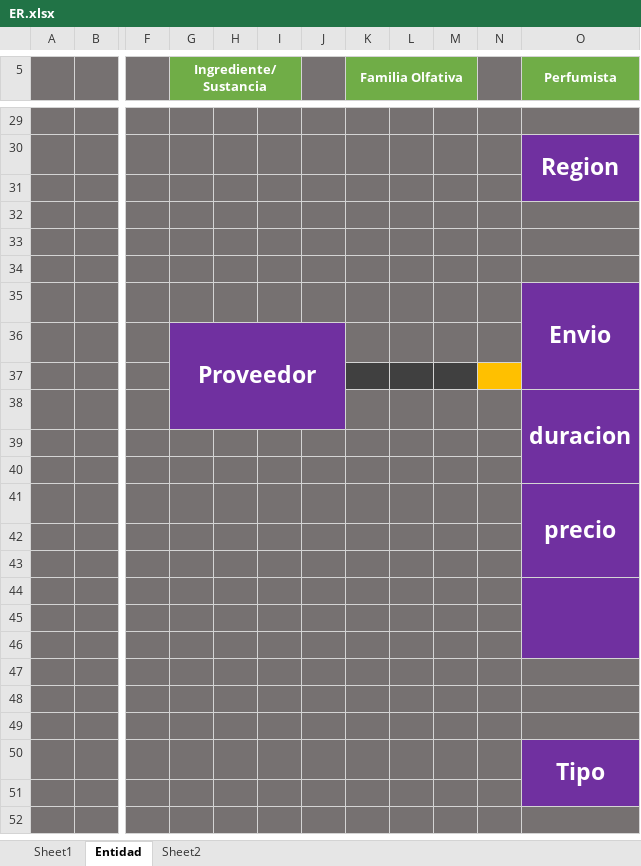
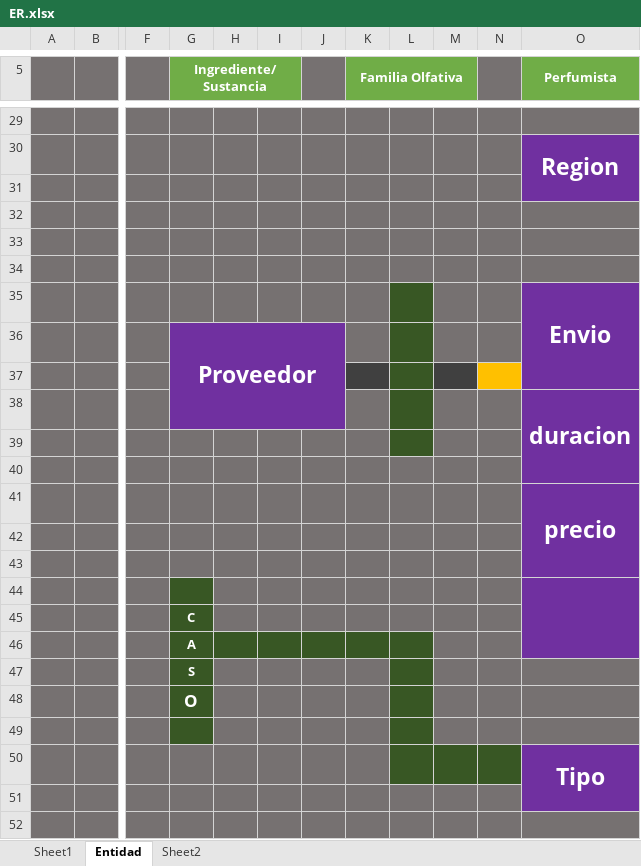
Before and after one commit to rsca7213/SBD1-Perfumeria, an Excel workbook: ER.xlsx, sheet Entidad, drawn as a sheet; only a part is shown, gaps mark what is left out; values as stored, in another font and other column widths than the file's, no borders; the diff names each change by its address in the sheet, - before the commit and + after, or states it on an @@ line.

```diff
--- a/ER.xlsx (sheet Entidad)
+++ b/ER.xlsx (sheet Entidad)
-L35:L36 fill: #767171
+L35:L36 fill: #385724
-L37 fill: #404040
+L37 fill: #385724
-L38:L39 fill: #767171
+L38:L39 fill: #385724
-G44:G45 fill: #767171
+G44:G45 fill: #385724
-G45 (Ingrediente/Sustancia): (empty)
+G45 (Ingrediente/Sustancia): C
-G46 (Ingrediente/Sustancia): (empty)
+G46 (Ingrediente/Sustancia): A
-G46:L46 fill: #767171
+G46:L46 fill: #385724
-G47 (Ingrediente/Sustancia): (empty)
+G47 (Ingrediente/Sustancia): S
-G47:G49 fill: #767171
+G47:G49 fill: #385724
-L47:L49 fill: #767171
+L47:L49 fill: #385724
-G48 (Ingrediente/Sustancia): (empty)
+G48 (Ingrediente/Sustancia): O
-L50:N50 fill: #767171
+L50:N50 fill: #385724
```
Also changed, not shown: sheet Sheet2, 4 other files.
